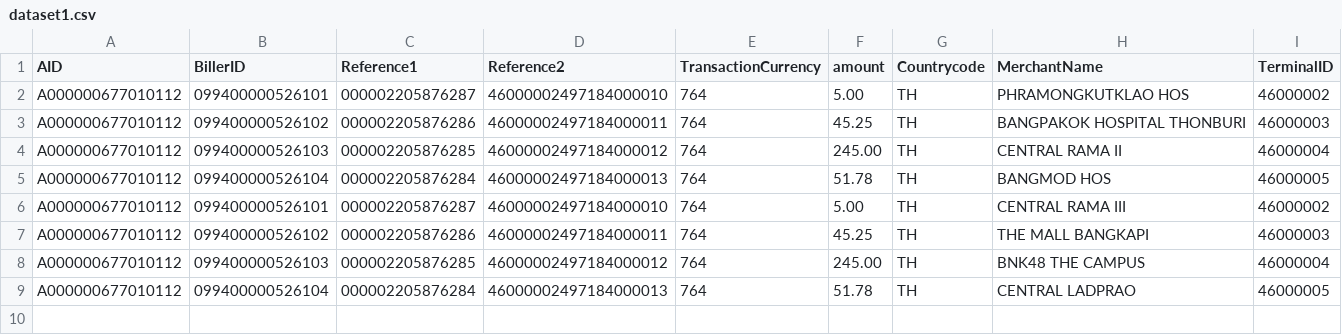
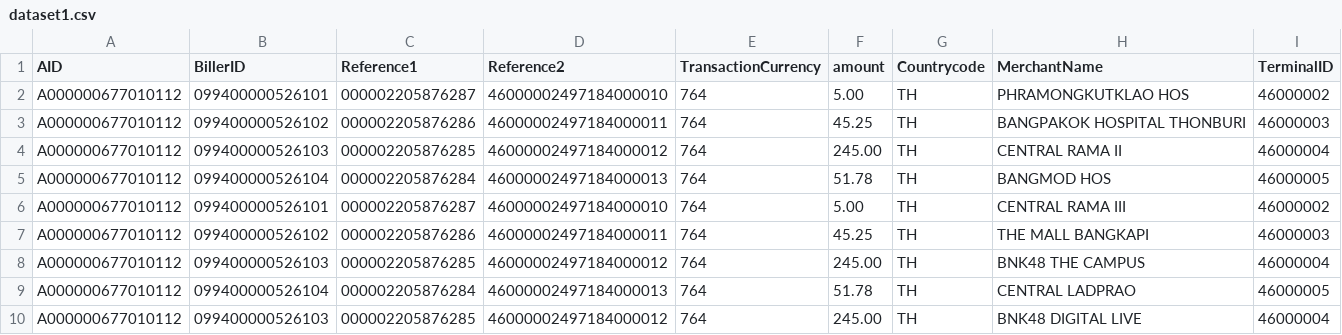
Before and after one commit to Bcepnez/QRGeneratorJAVA, a CSV file: dataset1.csv, drawn as a sheet; the diff names each change by its address in the sheet, - before the commit and + after, or states it on an @@ line.

```diff
--- a/dataset1.csv
+++ b/dataset1.csv
+row 10: A000000677010112 | 099400000526103 | 000002205876285 | 46000002497184000012 | 764 | 245.00 | TH | BNK48 DIGITAL LIVE | 46000004
```
Also changed, not shown: 29 other files.
